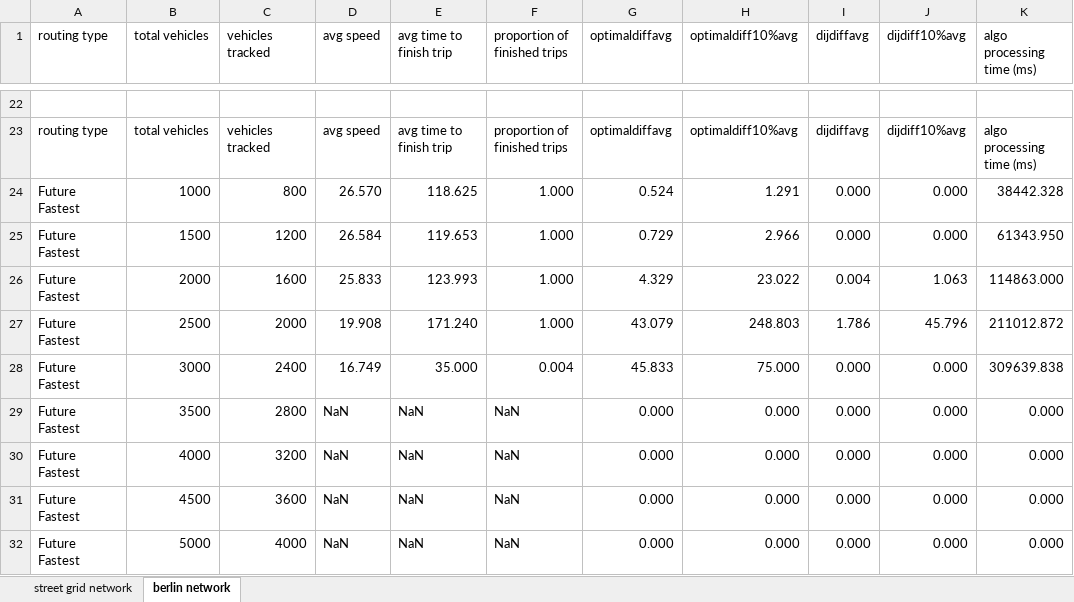
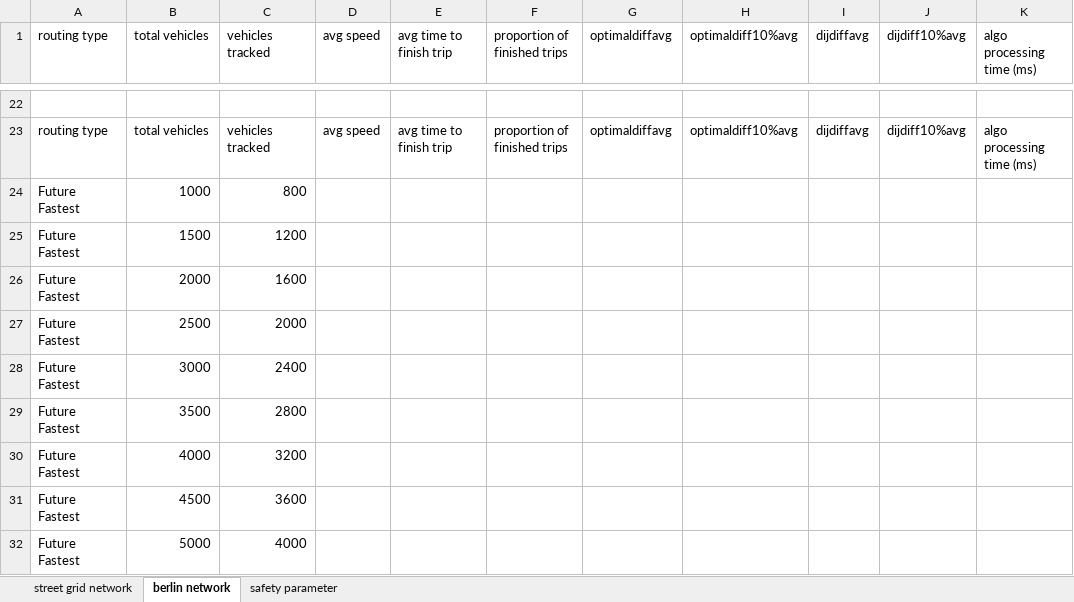
Before and after one commit to RemiDuneau/Fair-Vehicle-Routing, an Excel workbook: graphs updated.xlsx, sheet berlin network, drawn as a sheet; only a part is shown, gaps mark what is left out; values as stored, in another font and other column widths than the file's, no borders; charts and pictures not drawn; removed rows and columns are numbered as before the commit, all else as after; the diff names each change by its address in the sheet, - before the commit and + after, or states it on an @@ line.

```diff
--- a/graphs updated.xlsx (sheet berlin network)
+++ b/graphs updated.xlsx (sheet berlin network)
+sheet tab: safety parameter
-row 24: Future Fastest | 1000 | 800 | 26.570 | 118.625 | 1.000 | 0.524 | 1.291 | 0.000 | 0.000 | 38442.328
-row 25: Future Fastest | 1500 | 1200 | 26.584 | 119.653 | 1.000 | 0.729 | 2.966 | 0.000 | 0.000 | 61343.950
-row 26: Future Fastest | 2000 | 1600 | 25.833 | 123.993 | 1.000 | 4.329 | 23.022 | 0.004 | 1.063 | 114863.000
-row 27: Future Fastest | 2500 | 2000 | 19.908 | 171.240 | 1.000 | 43.079 | 248.803 | 1.786 | 45.796 | 211012.872
-row 28: Future Fastest | 3000 | 2400 | 16.749 | 35.000 | 0.004 | 45.833 | 75.000 | 0.000 | 0.000 | 309639.838
-row 29: Future Fastest | 3500 | 2800 | NaN | NaN | NaN | 0.000 | 0.000 | 0.000 | 0.000 | 0.000
-row 30: Future Fastest | 4000 | 3200 | NaN | NaN | NaN | 0.000 | 0.000 | 0.000 | 0.000 | 0.000
-row 31: Future Fastest | 4500 | 3600 | NaN | NaN | NaN | 0.000 | 0.000 | 0.000 | 0.000 | 0.000
-row 32: Future Fastest | 5000 | 4000 | NaN | NaN | NaN | 0.000 | 0.000 | 0.000 | 0.000 | 0.000
+row 24: Future Fastest | 1000 | 800
+row 25: Future Fastest | 1500 | 1200
+row 26: Future Fastest | 2000 | 1600
+row 27: Future Fastest | 2500 | 2000
+row 28: Future Fastest | 3000 | 2400
+row 29: Future Fastest | 3500 | 2800
+row 30: Future Fastest | 4000 | 3200
+row 31: Future Fastest | 4500 | 3600
+row 32: Future Fastest | 5000 | 4000
```
Also changed, not shown: sheet street grid network, charts or pictures, 5 other files.
